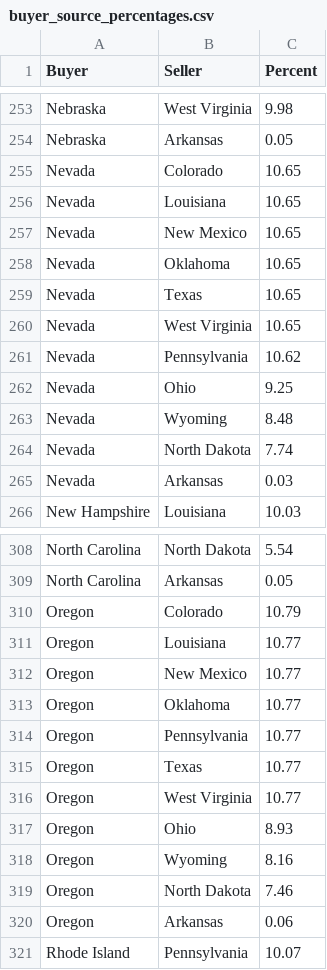
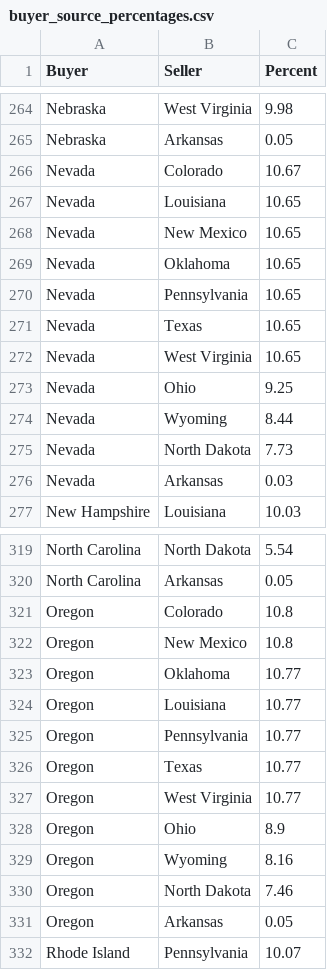
Before and after one commit to spencerirving/equalenergy, a CSV file: backend/equalflow/output/buyer_source_percentages.csv, drawn as a sheet; only a part is shown, gaps mark what is left out; the diff covers the shown part only.

Commit message:
calculate_percentages.py now runs on global run

```diff
--- a/backend/equalflow/output/buyer_source_percentages.csv
+++ b/backend/equalflow/output/buyer_source_percentages.csv
@@ -254,3 +265,3 @@ Nebraska,West Virginia,9.98
 Nebraska,Arkansas,0.05
-Nevada,Colorado,10.65
+Nevada,Colorado,10.67
 Nevada,Louisiana,10.65
@@ -258,8 +269,8 @@ Nevada,New Mexico,10.65
 Nevada,Oklahoma,10.65
+Nevada,Pennsylvania,10.65
 Nevada,Texas,10.65
 Nevada,West Virginia,10.65
-Nevada,Pennsylvania,10.62
 Nevada,Ohio,9.25
-Nevada,Wyoming,8.48
-Nevada,North Dakota,7.74
+Nevada,Wyoming,8.44
+Nevada,North Dakota,7.73
 Nevada,Arkansas,0.03
@@ -309,6 +320,6 @@ North Carolina,North Dakota,5.54
 North Carolina,Arkansas,0.05
-Oregon,Colorado,10.79
+Oregon,Colorado,10.8
+Oregon,New Mexico,10.8
+Oregon,Oklahoma,10.77
 Oregon,Louisiana,10.77
-Oregon,New Mexico,10.77
-Oregon,Oklahoma,10.77
 Oregon,Pennsylvania,10.77
@@ -316,6 +327,6 @@ Oregon,Texas,10.77
 Oregon,West Virginia,10.77
-Oregon,Ohio,8.93
+Oregon,Ohio,8.9
 Oregon,Wyoming,8.16
 Oregon,North Dakota,7.46
-Oregon,Arkansas,0.06
+Oregon,Arkansas,0.05
 Rhode Island,Pennsylvania,10.07
```
Also changed, not shown: 17 added rows, 6 removed rows and 18 edited cells elsewhere in this file, backend/equalflow/data/states.csv, backend/equalflow/output/state_prices.csv, 5 other files.
